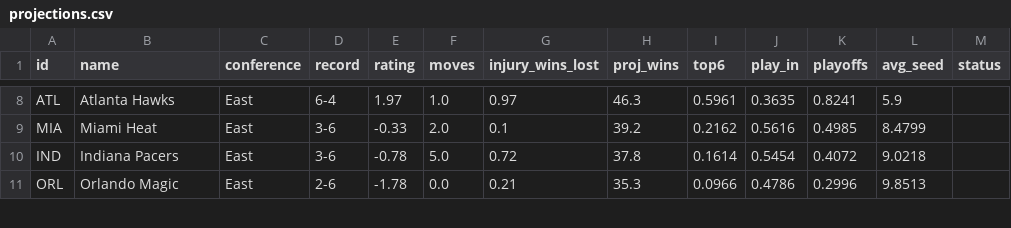
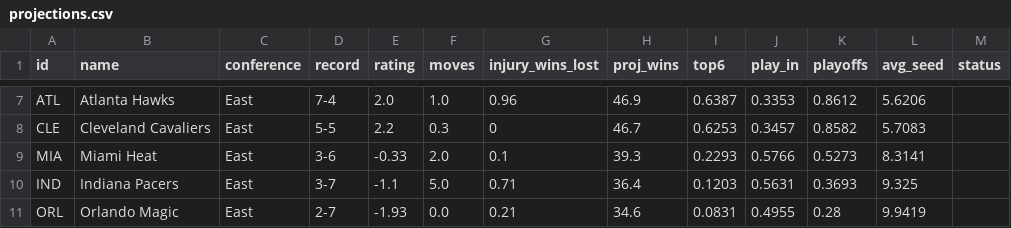
Before and after one commit to npnair/nba-playoff-predictor, a CSV file: results/projections.csv, drawn as a sheet; only a part is shown, gaps mark what is left out; addresses are those after the commit; the diff covers the shown part only; the diff names each change by its address in the sheet, - before the commit and + after, or states it on an @@ line.

```diff
--- a/results/projections.csv
+++ b/results/projections.csv
-D7 (record): 6-4
+D7 (record): 7-4
-E7 (rating): 1.97
+E7 (rating): 2.0
-G7 (injury_wins_lost): 0.97
+G7 (injury_wins_lost): 0.96
-H7 (proj_wins): 46.3
+H7 (proj_wins): 46.9
-I7 (top6): 0.5961
+I7 (top6): 0.6387
-J7 (play_in): 0.3635
+J7 (play_in): 0.3353
-K7 (playoffs): 0.8241
+K7 (playoffs): 0.8612
-L7 (avg_seed): 5.9
+L7 (avg_seed): 5.6206
+row 8: CLE | Cleveland Cavaliers | East | 5-5 | 2.2 | 0.3 | 0 | 46.7 | 0.6253 | 0.3457 | 0.8582 | 5.7083
-H9 (proj_wins): 39.2
+H9 (proj_wins): 39.3
-I9 (top6): 0.2162
+I9 (top6): 0.2293
-J9 (play_in): 0.5616
+J9 (play_in): 0.5766
-K9 (playoffs): 0.4985
+K9 (playoffs): 0.5273
-L9 (avg_seed): 8.4799
+L9 (avg_seed): 8.3141
-D10 (record): 3-6
+D10 (record): 3-7
-E10 (rating): -0.78
+E10 (rating): -1.1
-G10 (injury_wins_lost): 0.72
+G10 (injury_wins_lost): 0.71
-H10 (proj_wins): 37.8
+H10 (proj_wins): 36.4
-I10 (top6): 0.1614
+I10 (top6): 0.1203
-J10 (play_in): 0.5454
+J10 (play_in): 0.5631
-K10 (playoffs): 0.4072
+K10 (playoffs): 0.3693
-L10 (avg_seed): 9.0218
+L10 (avg_seed): 9.325
-D11 (record): 2-6
+D11 (record): 2-7
-E11 (rating): -1.78
+E11 (rating): -1.93
-H11 (proj_wins): 35.3
+H11 (proj_wins): 34.6
-I11 (top6): 0.0966
+I11 (top6): 0.0831
-J11 (play_in): 0.4786
+J11 (play_in): 0.4955
-K11 (playoffs): 0.2996
+K11 (playoffs): 0.28
-L11 (avg_seed): 9.8513
+L11 (avg_seed): 9.9419
```
Also changed, not shown: 1 removed row and 144 edited cells elsewhere in this file, data/games.csv, data/players.csv, 3 other files.
